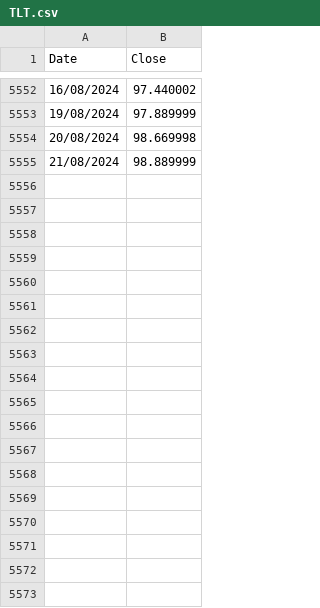
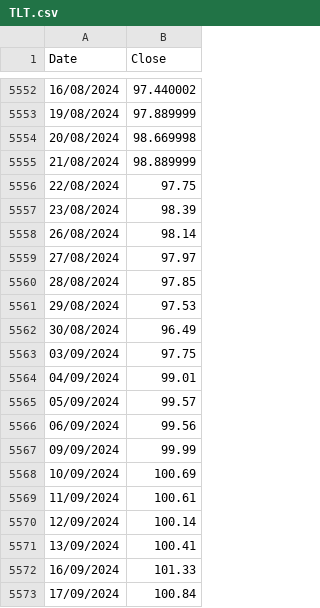
Before and after one commit to kaix11-ai/investmentsim2, a CSV file: TLT.csv, drawn as a sheet; only a part is shown, gaps mark what is left out; the diff names each change by its address in the sheet, - before the commit and + after, or states it on an @@ line.

Commit message:
Add files via upload

```diff
--- a/TLT.csv
+++ b/TLT.csv
+row 5556: 22/08/2024 | 97.75
+row 5557: 23/08/2024 | 98.39
+row 5558: 26/08/2024 | 98.14
+row 5559: 27/08/2024 | 97.97
+row 5560: 28/08/2024 | 97.85
+row 5561: 29/08/2024 | 97.53
+row 5562: 30/08/2024 | 96.49
+row 5563: 03/09/2024 | 97.75
+row 5564: 04/09/2024 | 99.01
+row 5565: 05/09/2024 | 99.57
+row 5566: 06/09/2024 | 99.56
+row 5567: 09/09/2024 | 99.99
+row 5568: 10/09/2024 | 100.69
+row 5569: 11/09/2024 | 100.61
+row 5570: 12/09/2024 | 100.14
+row 5571: 13/09/2024 | 100.41
+row 5572: 16/09/2024 | 101.33
+row 5573: 17/09/2024 | 100.84
```
